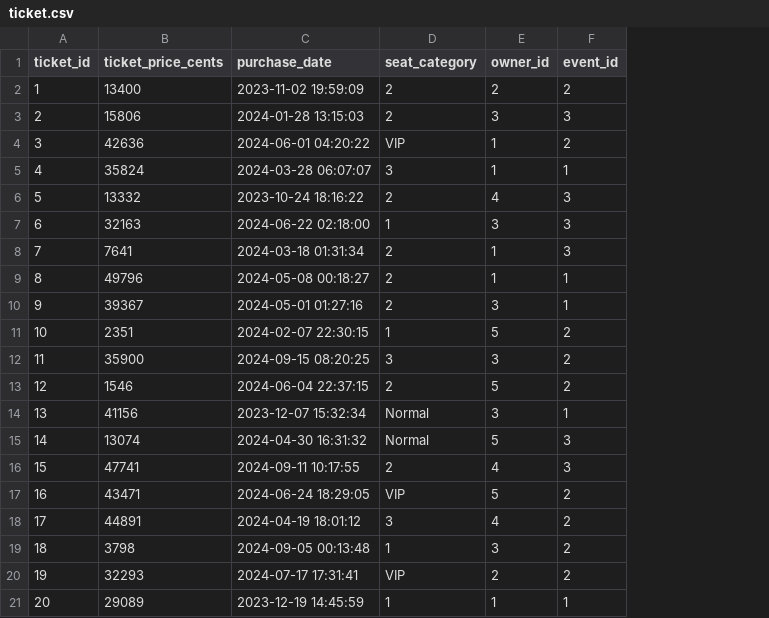
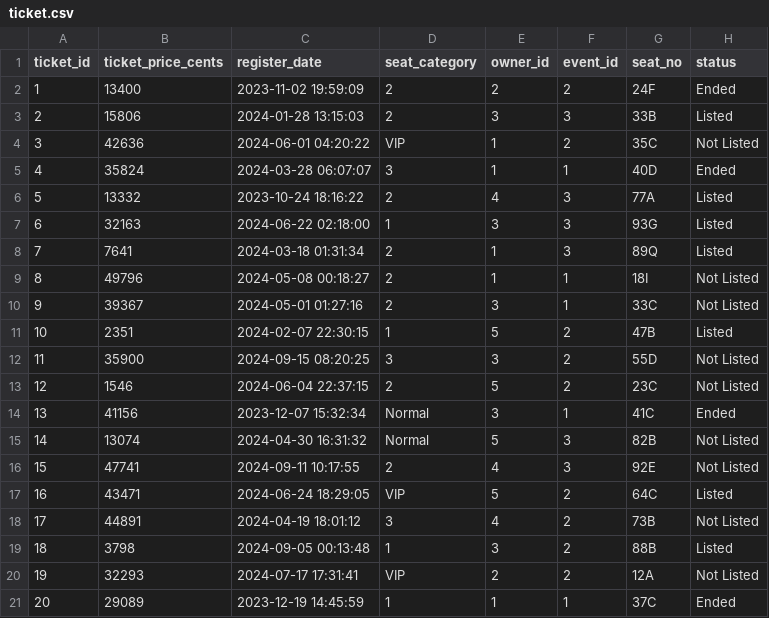
Before and after one commit to Wigsicle/Clown-Computing-Group-12, a CSV file: dummy_insert/ticket.csv, drawn as a sheet; the diff names each change by its address in the sheet, - before the commit and + after, or states it on an @@ line.

Commit message:
Cleaned up some dummy data issues, added seat number and status to ticket table data

```diff
--- a/dummy_insert/ticket.csv
+++ b/dummy_insert/ticket.csv
+column G (seat_no), rows 2-21: 24F | 33B | 35C | 40D | 77A | 93G | 89Q | 18I | 33C | 47B | 55D | 23C | 41C | 82B | 92E | 64C | 73B | 88B | 12A | 37C
+column H (status), rows 2-21: Ended | Listed | Not Listed | Ended | Listed | Listed | Listed | Not Listed | Not Listed | Listed | Not Listed | Not Listed | Ended | Not Listed | Not Listed | Listed | Not Listed | Listed | Not Listed | Ended
-C1: purchase_date
+C1: register_date
```
Also changed, not shown: dummy_insert/ticket_listing.csv, 1 other file.
